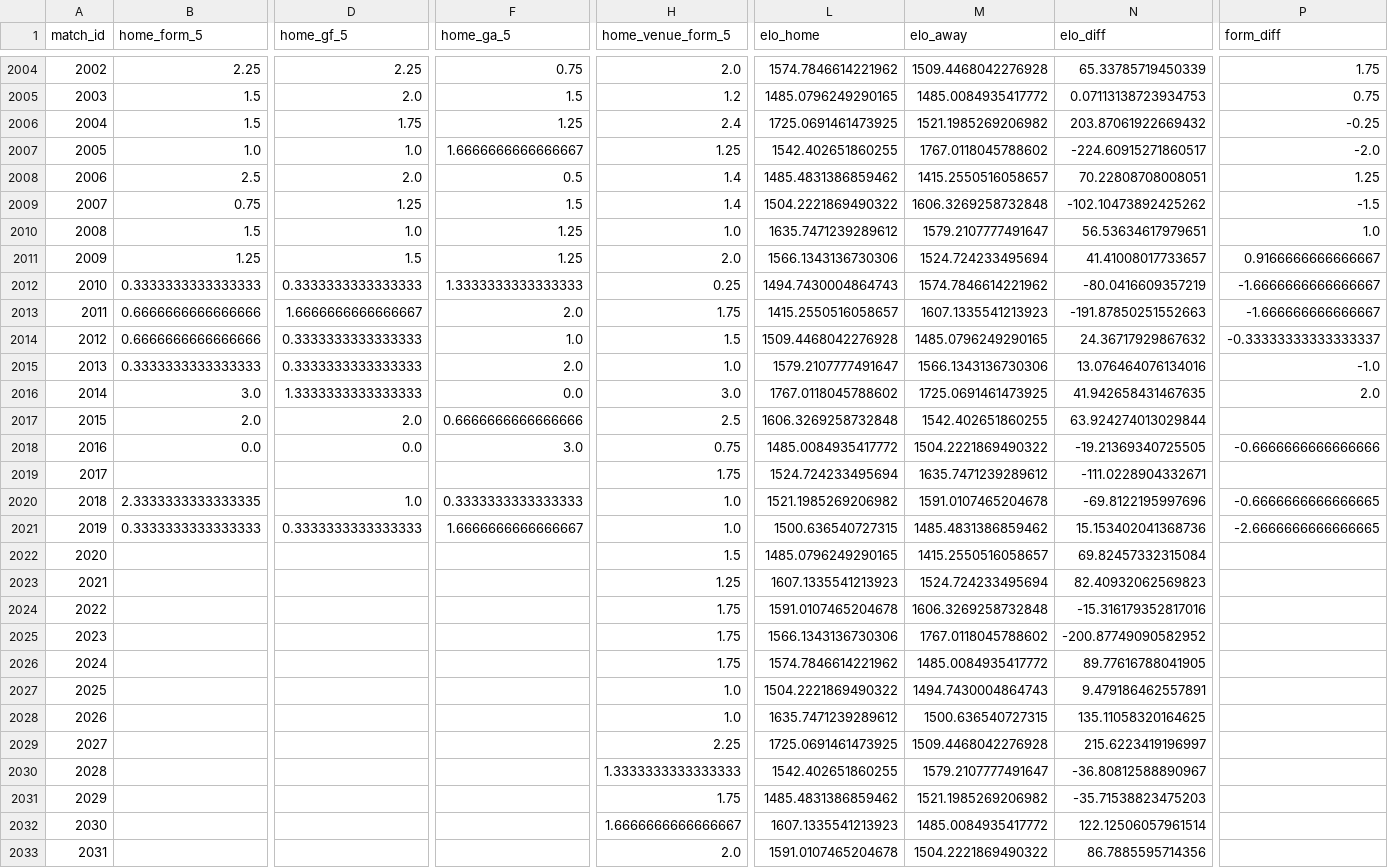
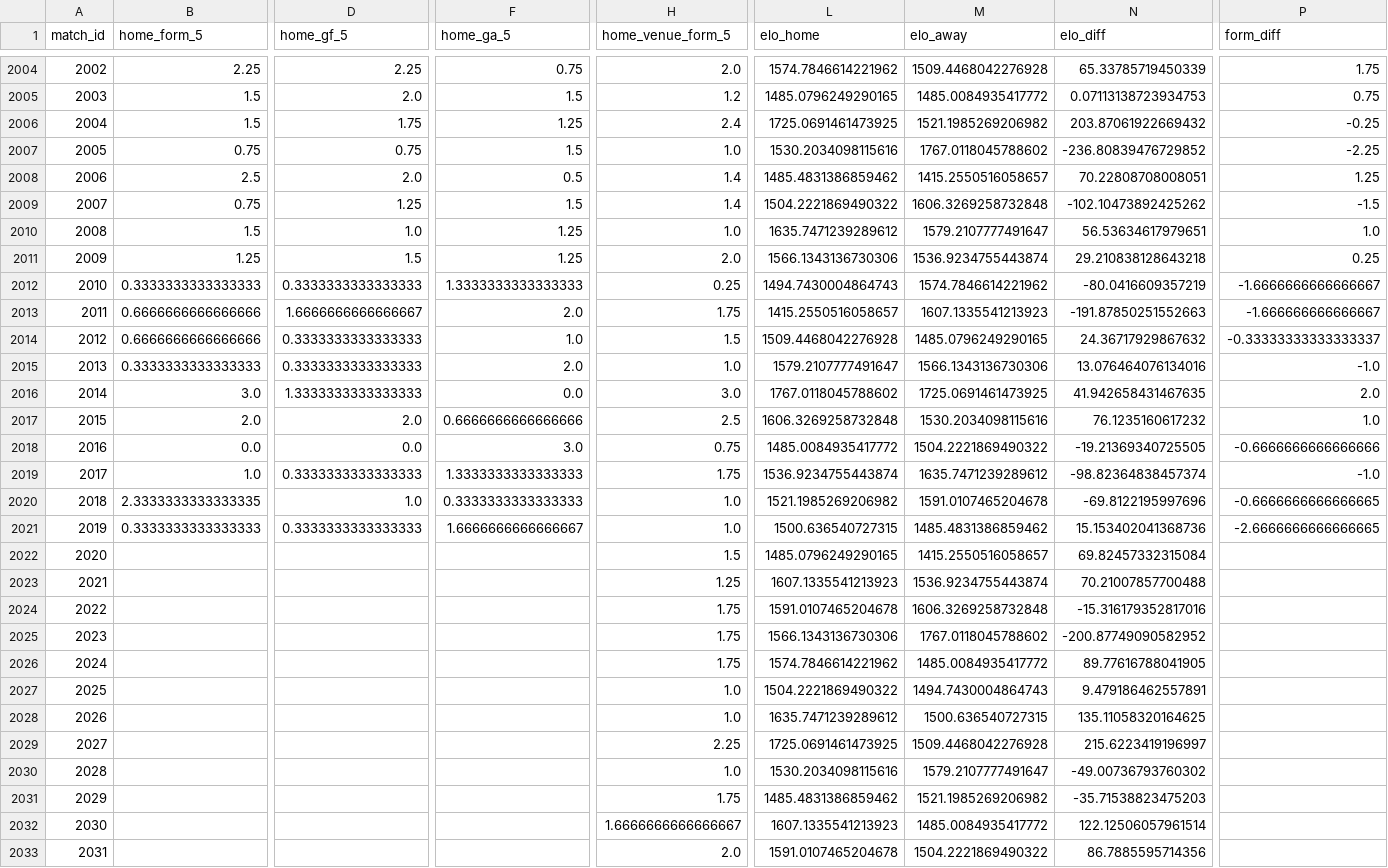
Before and after one commit to simobote0355/premier-league-predictor, a CSV file: data/powerbi/features.csv, drawn as a sheet; only a part is shown, gaps mark what is left out; the diff covers the shown part only; the diff names each change by its address in the sheet, - before the commit and + after, or states it on an @@ line.

```diff
--- a/data/powerbi/features.csv
+++ b/data/powerbi/features.csv
-B2007 (home_form_5): 1.0
+B2007 (home_form_5): 0.75
-D2007 (home_gf_5): 1.0
+D2007 (home_gf_5): 0.75
-F2007 (home_ga_5): 1.6666666666666667
+F2007 (home_ga_5): 1.5
-H2007 (home_venue_form_5): 1.25
+H2007 (home_venue_form_5): 1.0
-L2007 (elo_home): 1542.402651860255
+L2007 (elo_home): 1530.2034098115616
-N2007 (elo_diff): -224.60915271860517
+N2007 (elo_diff): -236.80839476729852
-P2007 (form_diff): -2.0
+P2007 (form_diff): -2.25
-M2011 (elo_away): 1524.724233495694
+M2011 (elo_away): 1536.9234755443874
-N2011 (elo_diff): 41.41008017733657
+N2011 (elo_diff): 29.210838128643218
-P2011 (form_diff): 0.9166666666666667
+P2011 (form_diff): 0.25
-M2017 (elo_away): 1542.402651860255
+M2017 (elo_away): 1530.2034098115616
-N2017 (elo_diff): 63.924274013029844
+N2017 (elo_diff): 76.1235160617232
-P2017 (form_diff): (empty)
+P2017 (form_diff): 1.0
-B2019 (home_form_5): (empty)
+B2019 (home_form_5): 1.0
-D2019 (home_gf_5): (empty)
+D2019 (home_gf_5): 0.3333333333333333
-F2019 (home_ga_5): (empty)
+F2019 (home_ga_5): 1.3333333333333333
-L2019 (elo_home): 1524.724233495694
+L2019 (elo_home): 1536.9234755443874
-N2019 (elo_diff): -111.0228904332671
+N2019 (elo_diff): -98.82364838457374
-P2019 (form_diff): (empty)
+P2019 (form_diff): -1.0
-M2023 (elo_away): 1524.724233495694
+M2023 (elo_away): 1536.9234755443874
-N2023 (elo_diff): 82.40932062569823
+N2023 (elo_diff): 70.21007857700488
-H2030 (home_venue_form_5): 1.3333333333333333
+H2030 (home_venue_form_5): 1.0
-L2030 (elo_home): 1542.402651860255
+L2030 (elo_home): 1530.2034098115616
-N2030 (elo_diff): -36.80812588890967
+N2030 (elo_diff): -49.00736793760302
```
Also changed, not shown: 121 edited cells elsewhere in this file, data/powerbi/matches.csv, data/powerbi/predictions.csv, 6 other files.
